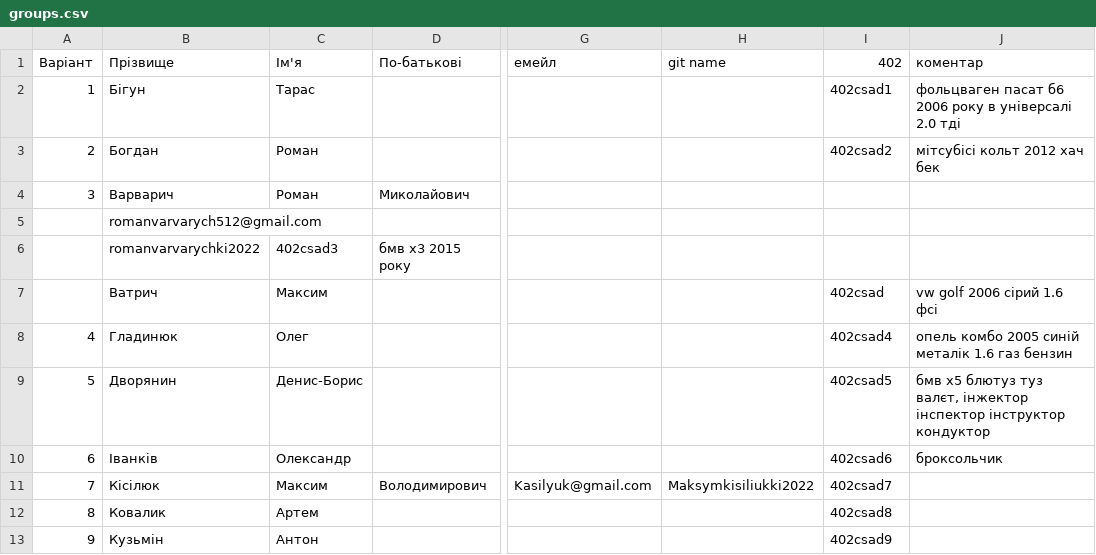
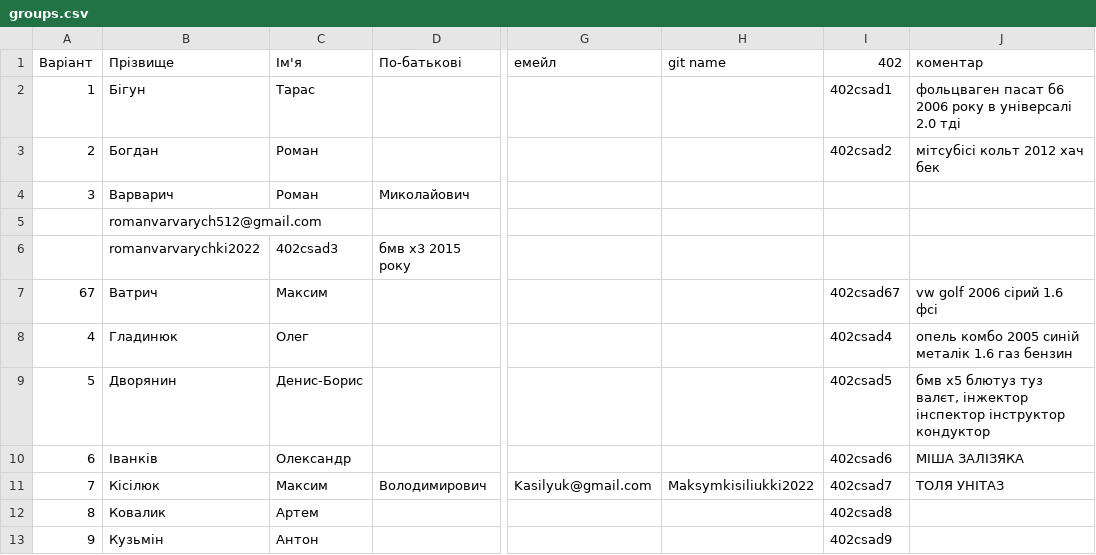
Before and after one commit to viktorlevytskyiki2022/csad-task1, a CSV file: input/groups.csv, drawn as a sheet; only a part is shown, gaps mark what is left out; the diff names each change by its address in the sheet, - before the commit and + after, or states it on an @@ line.

Commit message:
Update input/groups.csv via Apps Script

```diff
--- a/input/groups.csv
+++ b/input/groups.csv
-A7 (Варіант): (empty)
+A7 (Варіант): 67
-I7 (402): 402csad
+I7 (402): 402csad67
-J10 (коментар): броксольчик
+J10 (коментар): МІША ЗАЛІЗЯКА
-J11 (коментар): (empty)
+J11 (коментар): ТОЛЯ УНІТАЗ
```
